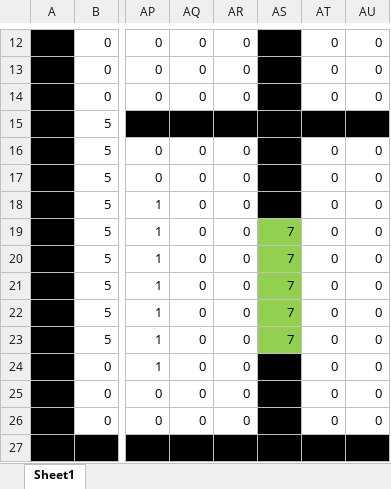
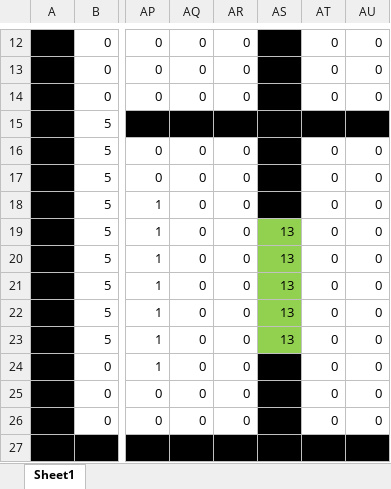
Before and after one commit to nakataniyuzu/project-C-, an Excel workbook: project[C]/project[C]/map1.xlsx, sheet Sheet1, drawn as a sheet; only a part is shown, gaps mark what is left out; values as stored, in another font and other column widths than the file's, no borders; conditional formats not drawn; the diff names each change by its address in the sheet, - before the commit and + after, or states it on an @@ line.

```diff
--- a/project[C]/project[C]/map1.xlsx (sheet Sheet1)
+++ b/project[C]/project[C]/map1.xlsx (sheet Sheet1)
-AS19:AS23: 7
+AS19:AS23: 13
```
Also changed, not shown: 16 other files.
